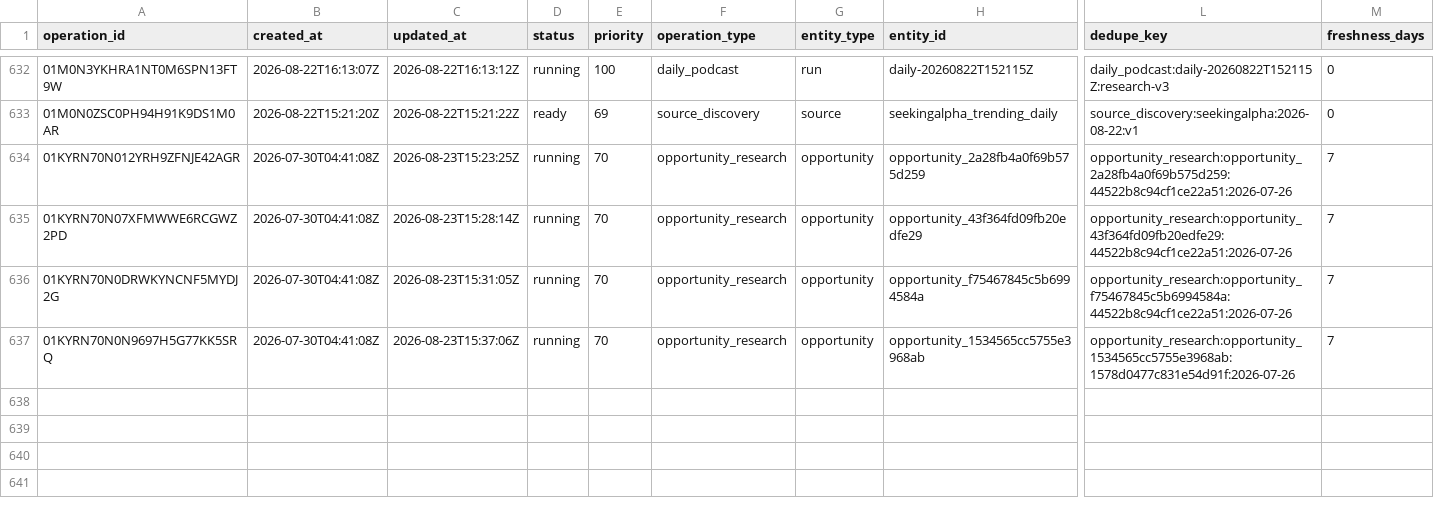
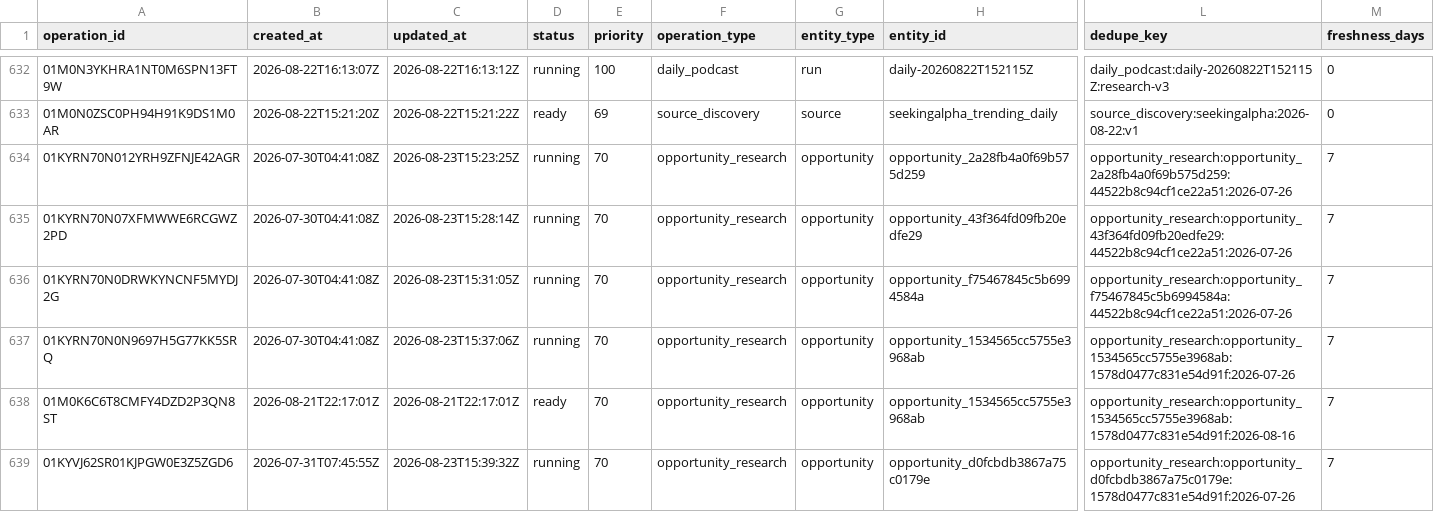
Before and after one commit to Kabutojira/PaperTrader, a CSV file: data/operations/operations_history.csv, drawn as a sheet; only a part is shown, gaps mark what is left out; rows hold the shown columns only; the diff names each change by its address in the sheet, - before the commit and + after, or states it on an @@ line.

```diff
--- a/data/operations/operations_history.csv
+++ b/data/operations/operations_history.csv
+row 638: 01M0K6C6T8CMFY4DZD2P3QN8ST | 2026-08-21T22:17:01Z | 2026-08-21T22:17:01Z | ready | 70 | opportunity_research | opportunity | opportunity_1534565cc5755e3968ab | opportunity_research:opportunity_1534565cc5755e3968ab:1578d0477c831e54d91f:2026-08-16 | 7
+row 639: 01KYVJ62SR01KJPGW0E3Z5ZGD6 | 2026-07-31T07:45:55Z | 2026-08-23T15:39:32Z | running | 70 | opportunity_research | opportunity | opportunity_d0fcbdb3867a75c0179e | opportunity_research:opportunity_d0fcbdb3867a75c0179e:1578d0477c831e54d91f:2026-07-26 | 7
```
Also changed, not shown: data/operations/operations_TODO.csv, 9 other files.
